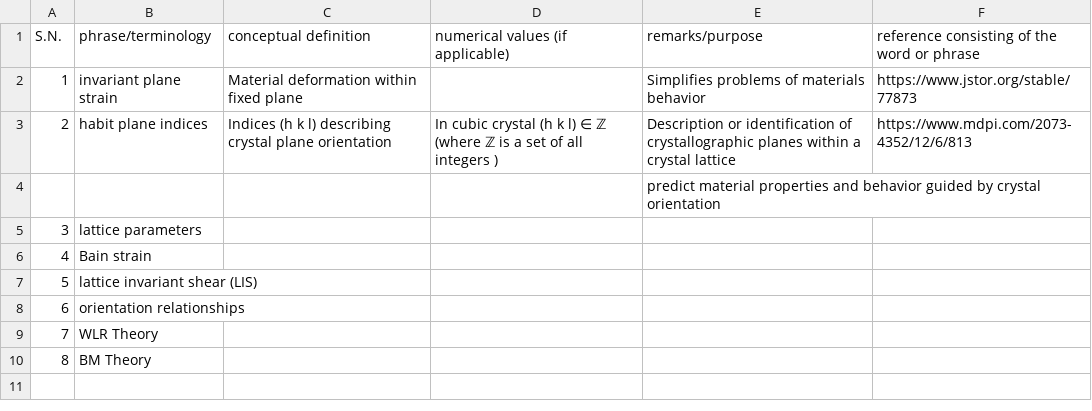
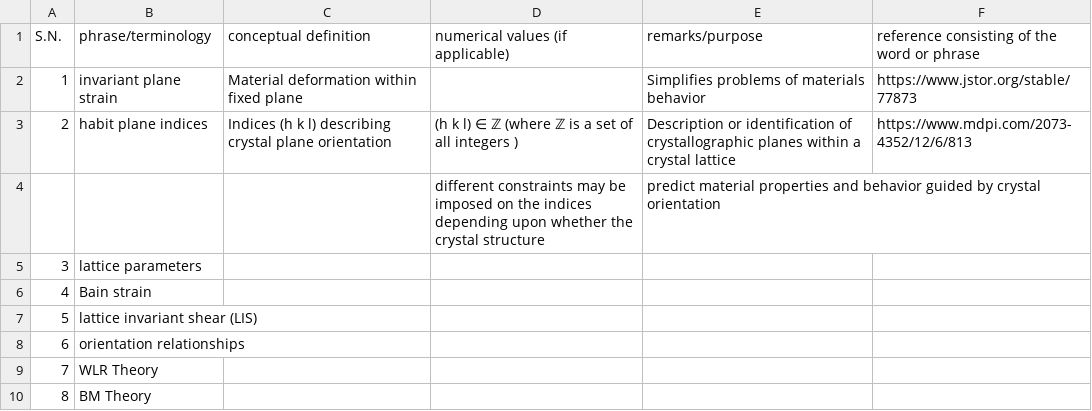
Before and after one commit to anilkunwar/martensitic_alloys, a CSV file: ptmc_glossary.csv, drawn as a sheet.

Commit message:
Update ptmc_glossary.csv

```diff
--- a/ptmc_glossary.csv
+++ b/ptmc_glossary.csv
@@ -2,4 +2,4 @@ S.N., phrase/terminology, conceptual definition , numerical values (if applicabl
 1, invariant plane strain, Material deformation within fixed plane , , Simplifies problems of materials behavior , https://www.jstor.org/stable/77873
-2, habit plane indices,Indices (h k l) describing crystal plane orientation, In cubic crystal (h k l) ∈ ℤ (where ℤ is a set of all integers ),Description or identification of crystallographic planes within a crystal lattice , https://www.mdpi.com/2073-4352/12/6/813
- , , , ,predict material properties and behavior guided by crystal orientation ,
+2, habit plane indices,Indices (h k l) describing crystal plane orientation, (h k l) ∈ ℤ (where ℤ is a set of all integers ),Description or identification of crystallographic planes within a crystal lattice , https://www.mdpi.com/2073-4352/12/6/813
+ , , ,different constraints may be imposed on the indices depending upon whether the crystal structure ,predict material properties and behavior guided by crystal orientation ,
 3, lattice parameters, , , ,
```
